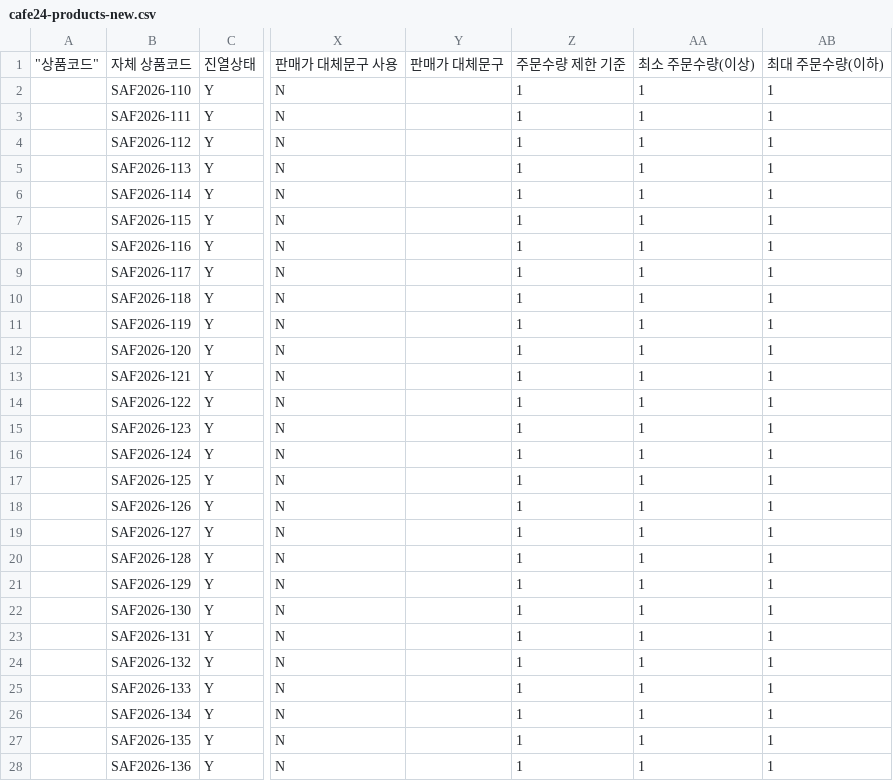
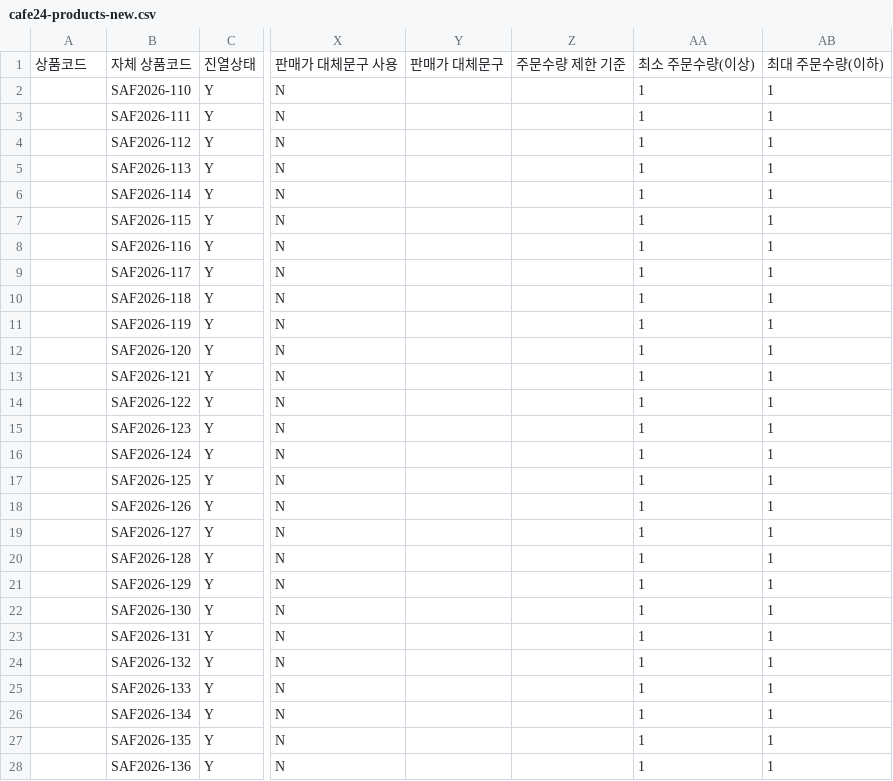
Before and after one commit to hwangtab/saf-2026, a CSV file: docs/cafe24-products-new.csv, drawn as a sheet; only a part is shown, gaps mark what is left out; the diff covers the shown part only; the diff names each change by its address in the sheet, - before the commit and + after, or states it on an @@ line.

```diff
--- a/docs/cafe24-products-new.csv
+++ b/docs/cafe24-products-new.csv
-A1: "상품코드"
+A1: 상품코드
-Z2:Z28: 1
+Z2:Z28: (empty)
```
Also changed, not shown: 16 edited cells elsewhere in this file, 3 other files.
